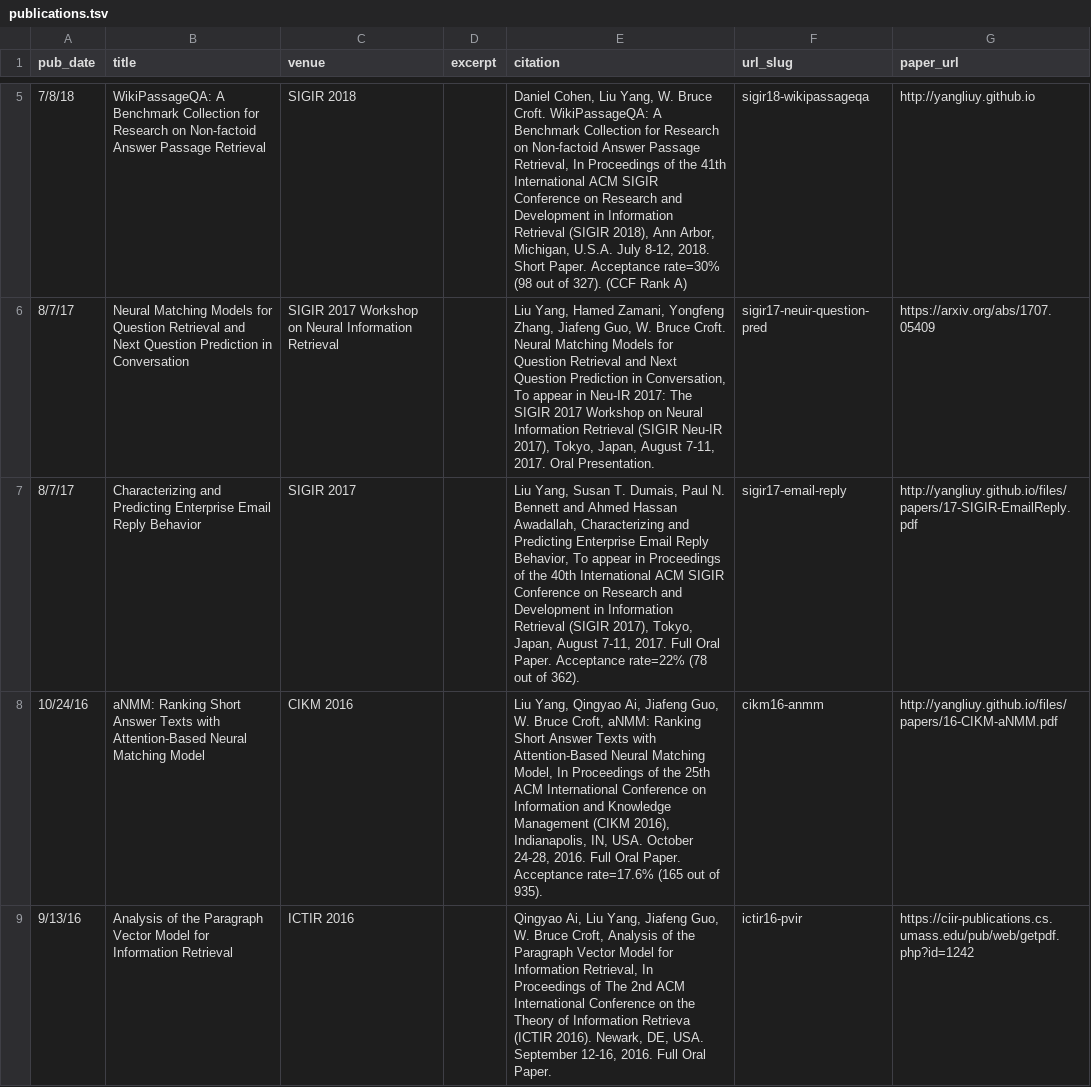
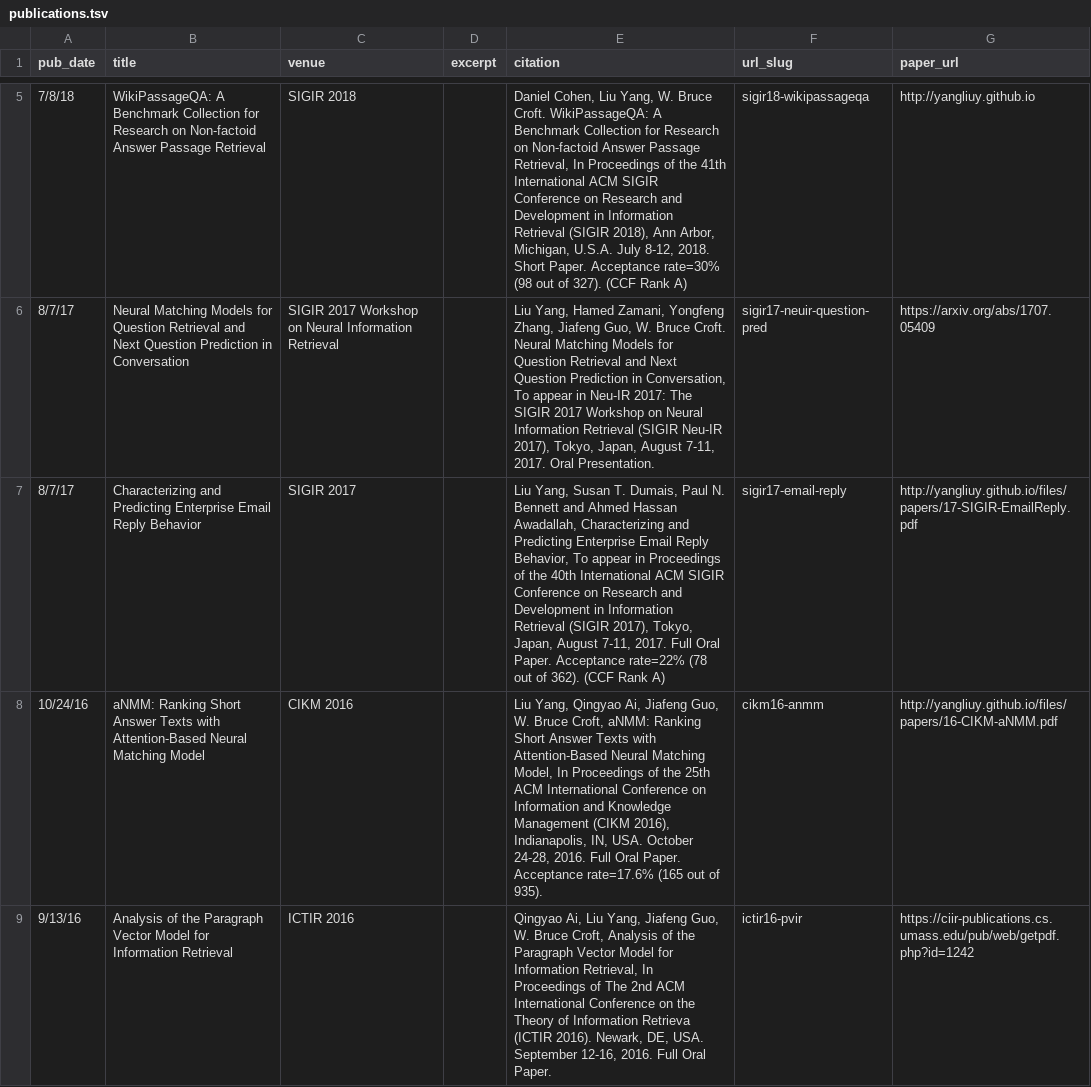
Before and after one commit to minghui/minghui.github.io, a TSV file: markdown_generator/publications.tsv, drawn as a sheet; only a part is shown, gaps mark what is left out; the diff covers the shown part only.

```diff
--- a/markdown_generator/publications.tsv
+++ b/markdown_generator/publications.tsv
@@ -6,3 +6,3 @@ pub_date	title	venue	excerpt	citation	url_slug	paper_url
 8/7/17	Neural Matching Models for Question Retrieval and Next Question Prediction in Conversation	SIGIR 2017 Workshop on Neural Information Retrieval		"Liu Yang, Hamed Zamani, Yongfeng Zhang, Jiafeng Guo, W. Bruce Croft. Neural Matching Models for Question Retrieval and Next Question Prediction in Conversation, To appear in Neu-IR 2017: The SIGIR 2017 Workshop on Neural Information Retrieval (SIGIR Neu-IR 2017), Tokyo, Japan, August 7-11, 2017. Oral Presentation. "	sigir17-neuir-question-pred	https://arxiv.org/abs/1707.05409
-8/7/17	Characterizing and Predicting Enterprise Email Reply Behavior	SIGIR 2017		"Liu Yang, Susan T. Dumais, Paul N. Bennett and Ahmed Hassan Awadallah, Characterizing and Predicting Enterprise Email Reply Behavior, To appear in Proceedings of  the 40th International ACM SIGIR Conference on Research and Development in Information Retrieval (SIGIR 2017), Tokyo, Japan, August 7-11, 2017. Full Oral Paper. Acceptance rate=22% (78 out of  362)."	sigir17-email-reply	http://yangliuy.github.io/files/papers/17-SIGIR-EmailReply.pdf
+8/7/17	Characterizing and Predicting Enterprise Email Reply Behavior	SIGIR 2017		"Liu Yang, Susan T. Dumais, Paul N. Bennett and Ahmed Hassan Awadallah, Characterizing and Predicting Enterprise Email Reply Behavior, To appear in Proceedings of  the 40th International ACM SIGIR Conference on Research and Development in Information Retrieval (SIGIR 2017), Tokyo, Japan, August 7-11, 2017. Full Oral Paper. Acceptance rate=22% (78 out of  362). (CCF Rank A)"	sigir17-email-reply	http://yangliuy.github.io/files/papers/17-SIGIR-EmailReply.pdf
 10/24/16	aNMM: Ranking Short Answer Texts with Attention-Based Neural Matching Model	CIKM 2016		"Liu Yang, Qingyao Ai, Jiafeng Guo, W. Bruce Croft, aNMM: Ranking Short Answer Texts with Attention-Based Neural Matching Model, In Proceedings of the 25th ACM International Conference on Information and Knowledge Management (CIKM 2016), Indianapolis, IN, USA. October 24-28, 2016. Full Oral Paper. Acceptance rate=17.6% (165 out of 935). "	cikm16-anmm	http://yangliuy.github.io/files/papers/16-CIKM-aNMM.pdf
```
Also changed, not shown: 1 edited cell elsewhere in this file, 4 other files.
